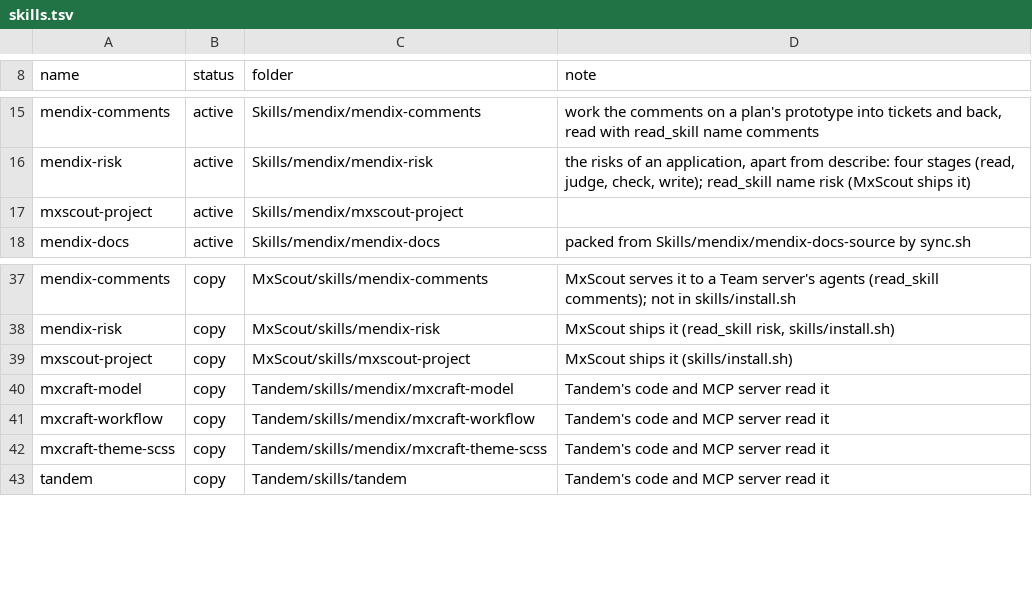
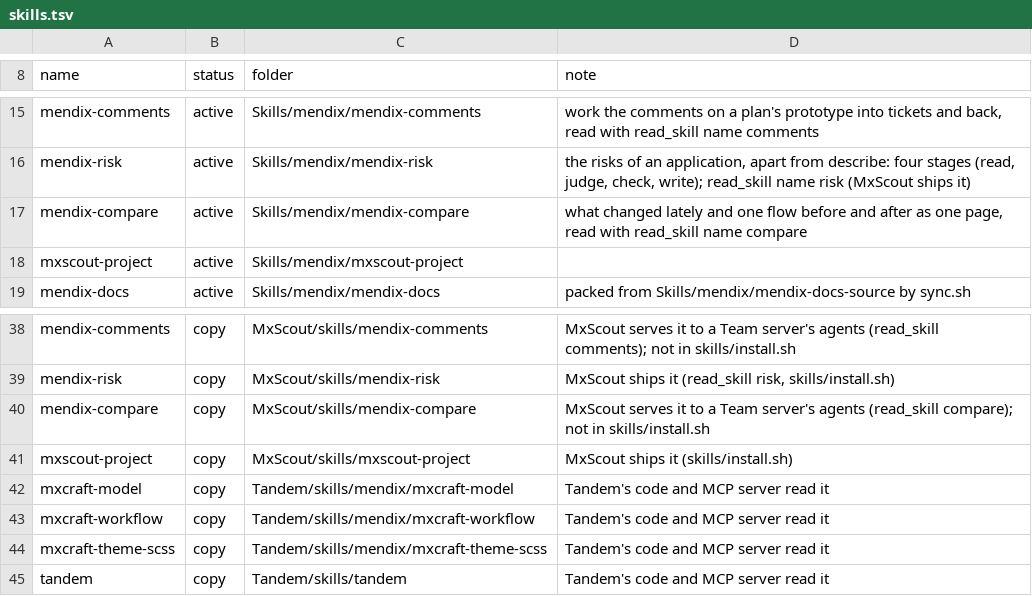
Before and after one commit to ksiejek/skills, a TSV file: skills.tsv, drawn as a sheet; only a part is shown, gaps mark what is left out.

```diff
--- a/skills.tsv
+++ b/skills.tsv
@@ -16,2 +16,3 @@ mendix-comments	active	Skills/mendix/mendix-comments	work the comments on a plan
 mendix-risk	active	Skills/mendix/mendix-risk	the risks of an application, apart from describe: four stages (read, judge, check, write); read_skill name risk (MxScout ships it)
+mendix-compare	active	Skills/mendix/mendix-compare	what changed lately and one flow before and after as one page, read with read_skill name compare
 mxscout-project	active	Skills/mendix/mxscout-project
@@ -38,2 +39,3 @@ mendix-comments	copy	MxScout/skills/mendix-comments	MxScout serves it to a Team
 mendix-risk	copy	MxScout/skills/mendix-risk	MxScout ships it (read_skill risk, skills/install.sh)
+mendix-compare	copy	MxScout/skills/mendix-compare	MxScout serves it to a Team server's agents (read_skill compare); not in skills/install.sh
 mxscout-project	copy	MxScout/skills/mxscout-project	MxScout ships it (skills/install.sh)
```
Also changed, not shown: 4 other files.
